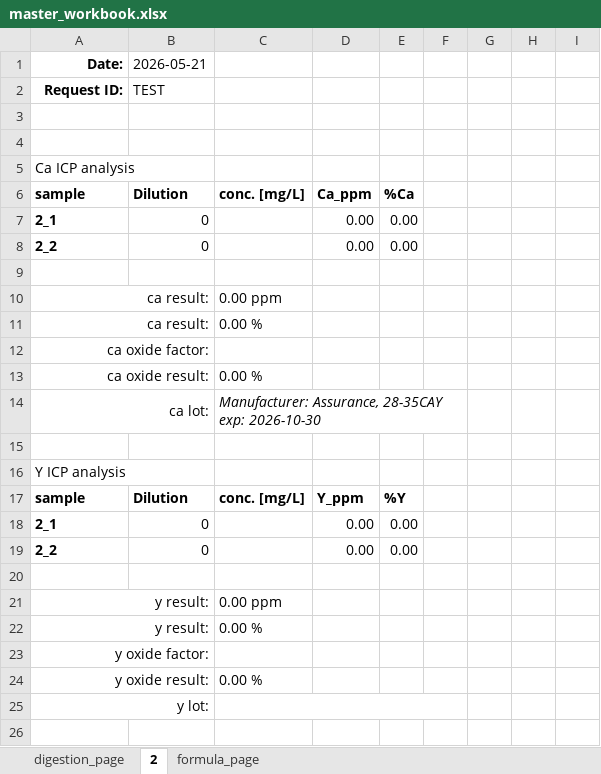
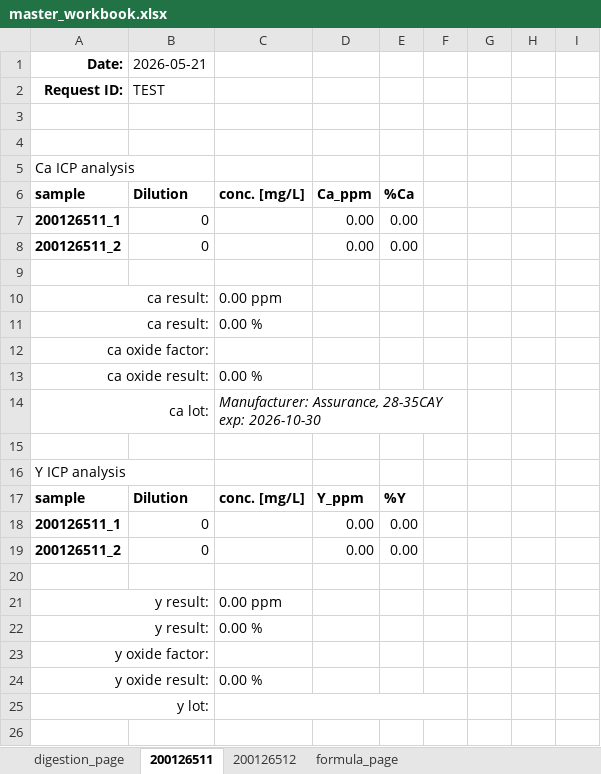
Before and after one commit to cvrl10/request_template, an Excel workbook: dist/master_workbook.xlsx, sheet 200126511, drawn as a sheet; only a part is shown; values as stored, in another font and other column widths than the file's, no borders; conditional formats not drawn; the diff names each change by its address in the sheet, - before the commit and + after, or states it on an @@ line.

```diff
--- a/dist/master_workbook.xlsx (sheet 200126511)
+++ b/dist/master_workbook.xlsx (sheet 200126511)
-sheet tab: 2
+sheet tab: 200126511
+sheet tab: 200126512
-A7 (Date:): 2_1
+A7 (Date:): 200126511_1
-A8 (Date:): 2_2
+A8 (Date:): 200126511_2
-A18 (Date:): 2_1
+A18 (Date:): 200126511_1
-A19 (Date:): 2_2
+A19 (Date:): 200126511_2
```
Also changed, not shown: sheet digestion_page, 36 other files.
